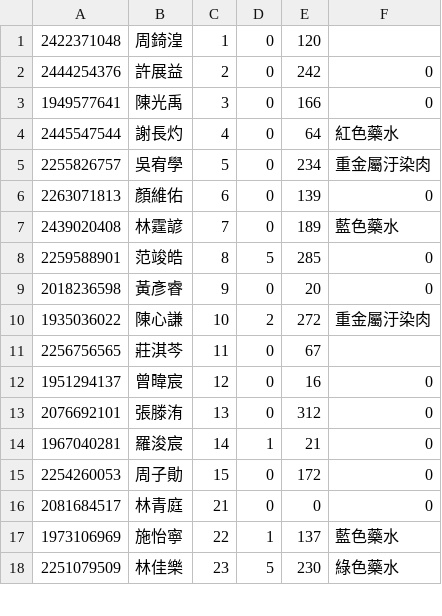
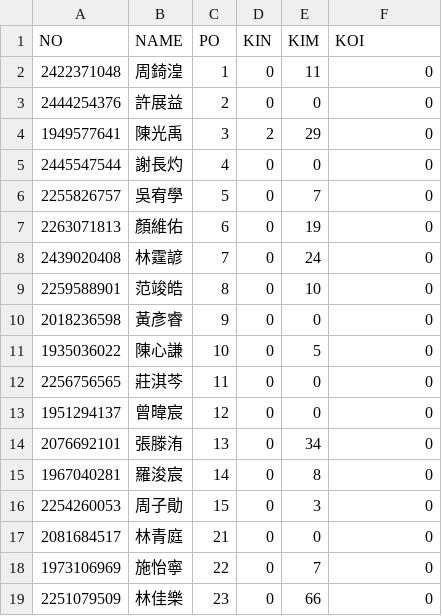
Before and after one commit to 94227zsps/api112, a CSV file: 503.csv, drawn as a sheet; only a part is shown; the diff covers the shown part only.

```diff
--- a/503.csv
+++ b/503.csv
@@ -1,18 +1,19 @@
-2422371048,周錡湟,1,0,120,
-2444254376,許展益,2,0,242,0
-1949577641,陳光禹,3,0,166,0
-2445547544,謝長灼,4,0,64,紅色藥水
-2255826757,吳宥學,5,0,234,重金屬汙染肉
-2263071813,顏維佑,6,0,139,0
-2439020408,林霆諺,7,0,189,藍色藥水
-2259588901,范竣皓,8,5,285,0
-2018236598,黃彥睿,9,0,20,0
-1935036022,陳心謙,10,2,272,重金屬汙染肉
-2256756565,莊淇芩,11,0,67,
-1951294137,曾暐宸,12,0,16,0
-2076692101,張滕洧,13,0,312,0
-1967040281,羅浚宸,14,1,21,0
-2254260053,周子勛,15,0,172,0
+NO,NAME,PO,KIN,KIM,KOI
+2422371048,周錡湟,1,0,11,0
+2444254376,許展益,2,0,0,0
+1949577641,陳光禹,3,2,29,0
+2445547544,謝長灼,4,0,0,0
+2255826757,吳宥學,5,0,7,0
+2263071813,顏維佑,6,0,19,0
+2439020408,林霆諺,7,0,24,0
+2259588901,范竣皓,8,0,10,0
+2018236598,黃彥睿,9,0,0,0
+1935036022,陳心謙,10,0,5,0
+2256756565,莊淇芩,11,0,0,0
+1951294137,曾暐宸,12,0,0,0
+2076692101,張滕洧,13,0,34,0
+1967040281,羅浚宸,14,0,8,0
+2254260053,周子勛,15,0,3,0
 2081684517,林青庭,21,0,0,0
-1973106969,施怡寧,22,1,137,藍色藥水
-2251079509,林佳樂,23,5,230,綠色藥水
+1973106969,施怡寧,22,0,7,0
+2251079509,林佳樂,23,0,66,0
```
Also changed, not shown: 17 edited cells elsewhere in this file, 501.csv, 502.csv.
